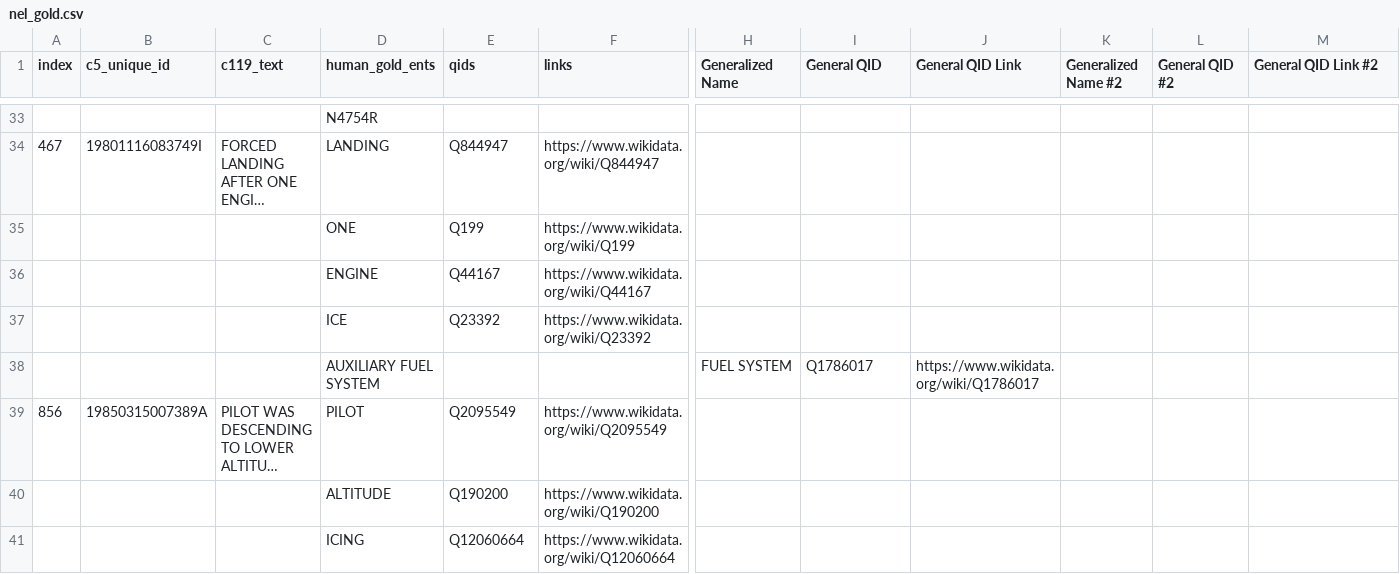
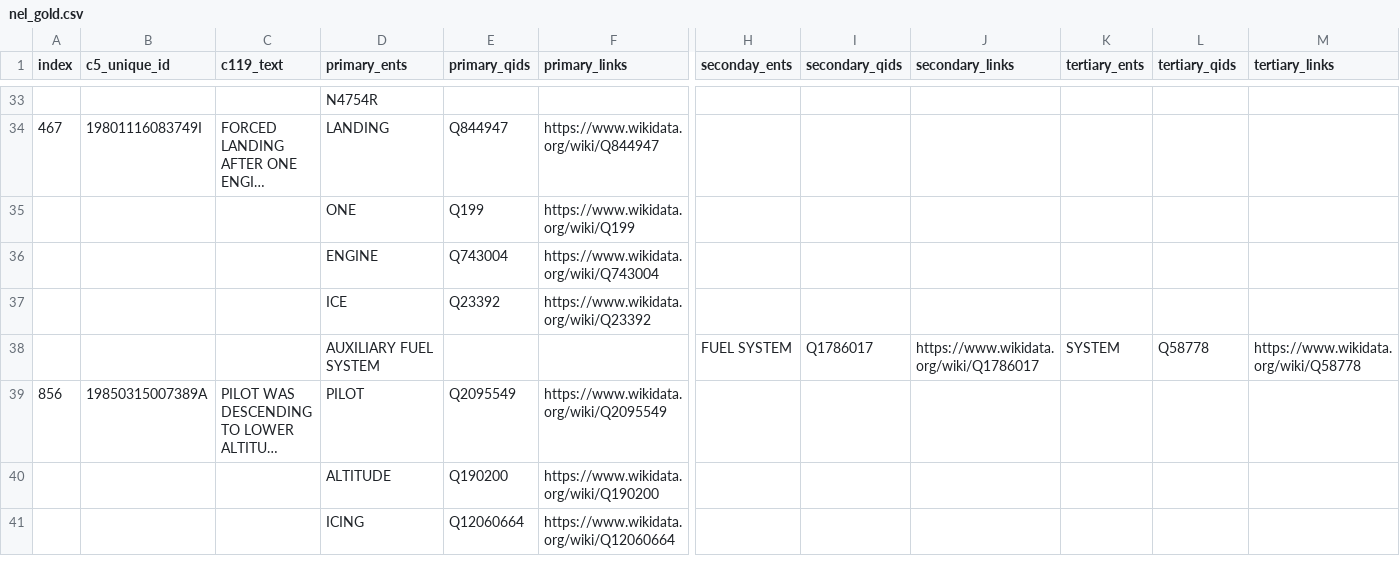
Before and after one commit to nd-crane/trusted_ke, a CSV file: gold_standard/gold/nel_gold.csv, drawn as a sheet; only a part is shown, gaps mark what is left out; long unchanged cells end in …; the diff covers the shown part only; the diff names each change by its address in the sheet, - before the commit and + after, or states it on an @@ line.

Commit message:
Updated after Jun 18 Meeting
- changed "general" to "secondary" in headers to represent the idea that the entity/QID pairs listed are each valid and simply processed in order
- remove QID for "person" for proper names
- For the case where "baggage cart" and "cart" are both mentioned in the same entry, the primary QID for cart was changed to the QID for baggage cart, and the QID for just "cart" was made a secondary QID. This is so that the tool is not penalized for recognizing that the cart was a baggage cart, taking in the context of the sentence. This same change was made to an entry with "access door" and "door."
- The QID for engine was changed to that for aircraft engine, under the assumption that the context of each entry is sufficient to understand that the engine is in an aircraft

```diff
--- a/gold_standard/gold/nel_gold.csv
+++ b/gold_standard/gold/nel_gold.csv
-D1: human_gold_ents
+D1: primary_ents
-E1: qids
+E1: primary_qids
-F1: links
+F1: primary_links
-H1: Generalized Name
+H1: seconday_ents
-I1: General QID
+I1: secondary_qids
-J1: General QID Link
+J1: secondary_links
-K1: Generalized Name #2
+K1: tertiary_ents
-L1: General QID #2
+L1: tertiary_qids
-M1: General QID Link #2
+M1: tertiary_links
-E36 (primary_qids): Q44167
+E36 (primary_qids): Q743004
-F36 (primary_links): https://www.wikidata.org/wiki/Q44167
+F36 (primary_links): https://www.wikidata.org/wiki/Q743004
-K38 (tertiary_ents): (empty)
+K38 (tertiary_ents): SYSTEM
-L38 (tertiary_qids): (empty)
+L38 (tertiary_qids): Q58778
-M38 (tertiary_links): (empty)
+M38 (tertiary_links): https://www.wikidata.org/wiki/Q58778
```
Also changed, not shown: 7 added rows, 8 removed rows and 52 edited cells elsewhere in this file.
